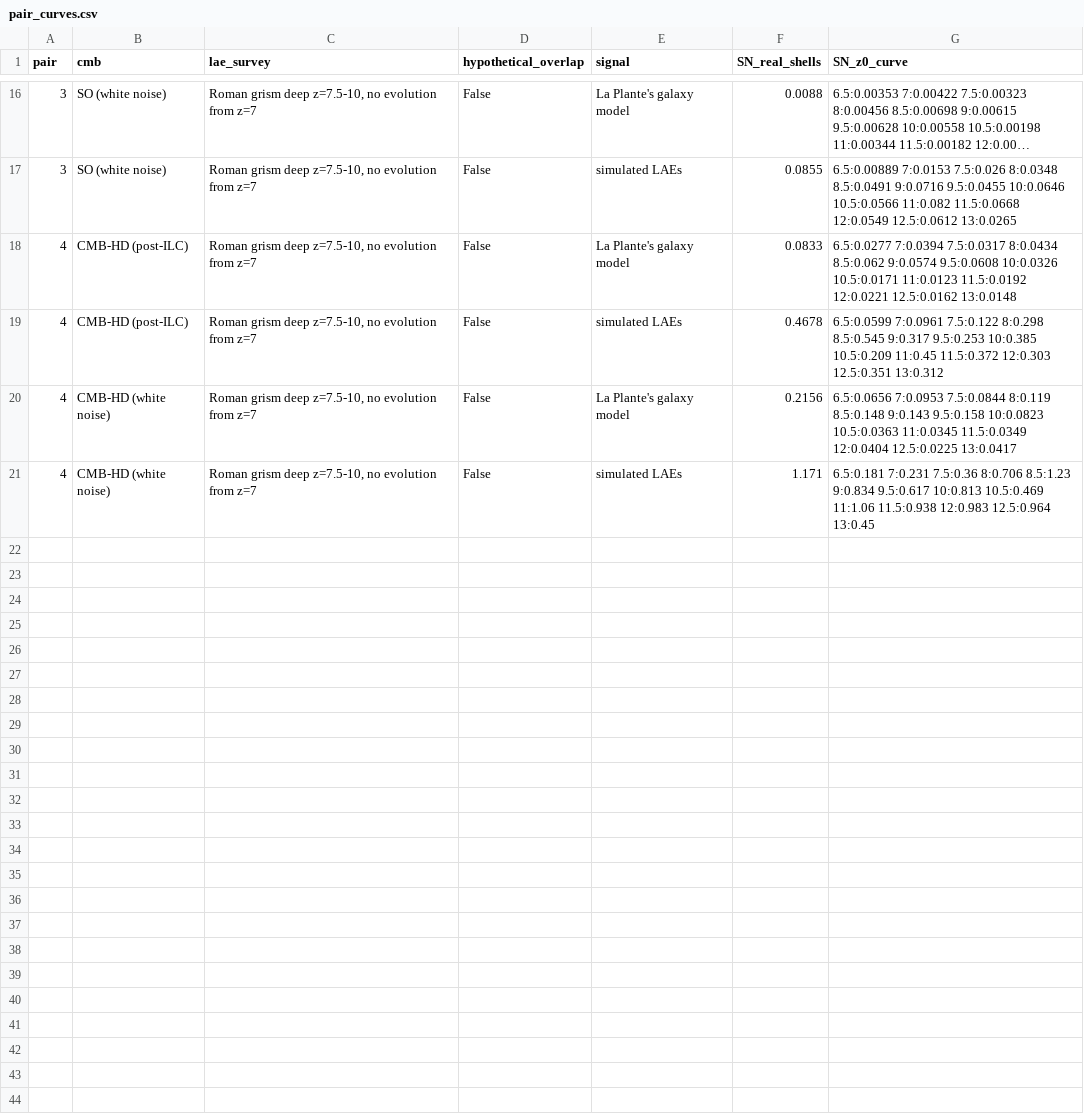
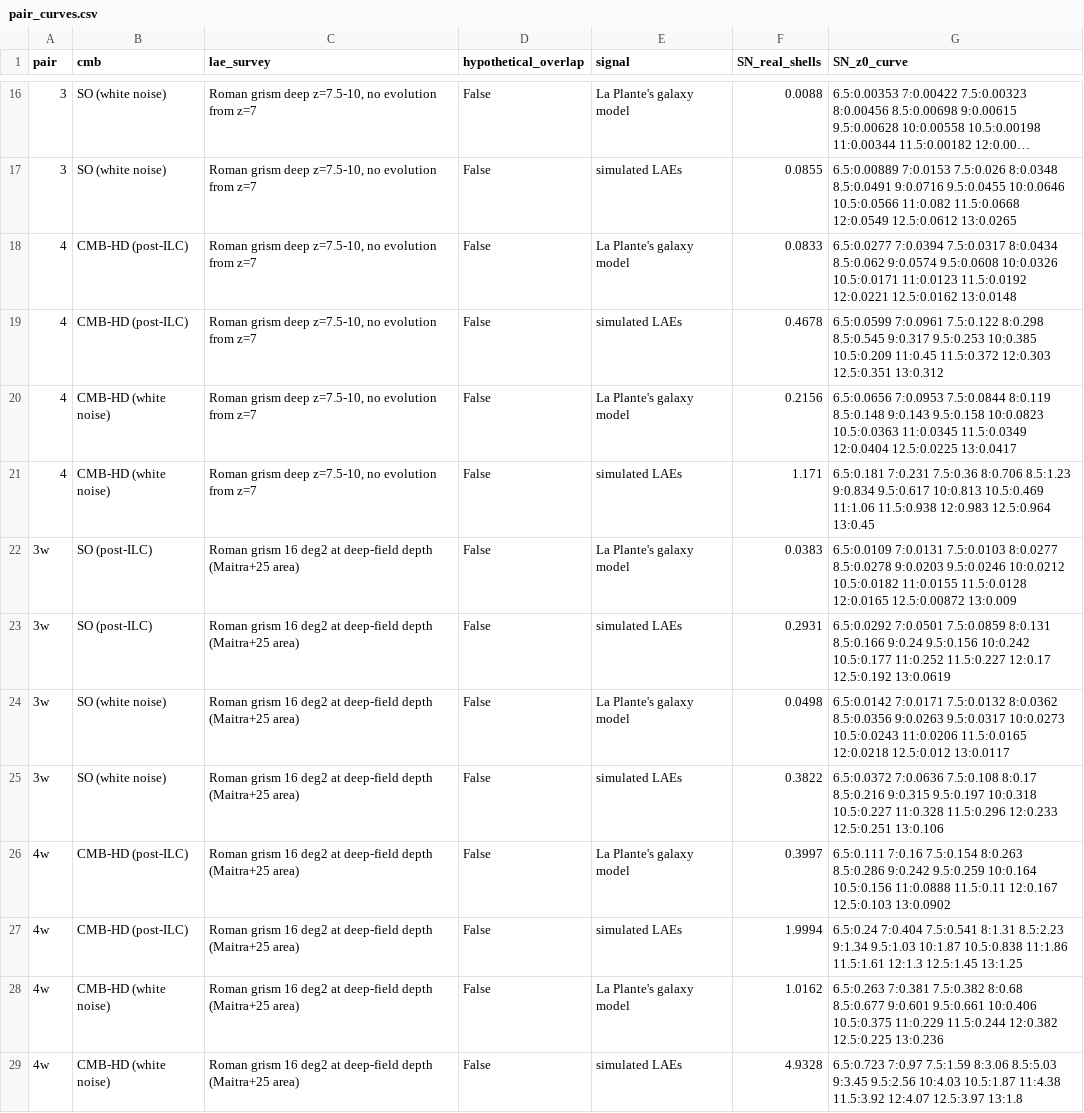
Before and after one commit to swanith01/ksz-lae-xcorr, a CSV file: data/plots/2026-11-03_ksz_lae_snr/detectability_pairs/pair_curves.csv, drawn as a sheet; only a part is shown, gaps mark what is left out; long unchanged cells end in …; the diff names each change by its address in the sheet, - before the commit and + after, or states it on an @@ line.

```diff
--- a/data/plots/2026-11-03_ksz_lae_snr/detectability_pairs/pair_curves.csv
+++ b/data/plots/2026-11-03_ksz_lae_snr/detectability_pairs/pair_curves.csv
+row 22: 3w | SO (post-ILC) | Roman grism 16 deg2 at deep-field depth (Maitra+25 area) | False | La Plante's galaxy model | 0.0383 | 6.5:0.0109 7:0.0131 7.5:0.0103 8:0.0277 8.5:0.0278 9:0.0203 9.5:0.0246 10:0.0212 10.5:0.0182 11:0.0155 11.5:0.0128 12:0.0165 12.5:0.00872 13:0.009
+row 23: 3w | SO (post-ILC) | Roman grism 16 deg2 at deep-field depth (Maitra+25 area) | False | simulated LAEs | 0.2931 | 6.5:0.0292 7:0.0501 7.5:0.0859 8:0.131 8.5:0.166 9:0.24 9.5:0.156 10:0.242 10.5:0.177 11:0.252 11.5:0.227 12:0.17 12.5:0.192 13:0.0619
+row 24: 3w | SO (white noise) | Roman grism 16 deg2 at deep-field depth (Maitra+25 area) | False | La Plante's galaxy model | 0.0498 | 6.5:0.0142 7:0.0171 7.5:0.0132 8:0.0362 8.5:0.0356 9:0.0263 9.5:0.0317 10:0.0273 10.5:0.0243 11:0.0206 11.5:0.0165 12:0.0218 12.5:0.012 13:0.0117
+row 25: 3w | SO (white noise) | Roman grism 16 deg2 at deep-field depth (Maitra+25 area) | False | simulated LAEs | 0.3822 | 6.5:0.0372 7:0.0636 7.5:0.108 8:0.17 8.5:0.216 9:0.315 9.5:0.197 10:0.318 10.5:0.227 11:0.328 11.5:0.296 12:0.233 12.5:0.251 13:0.106
+row 26: 4w | CMB-HD (post-ILC) | Roman grism 16 deg2 at deep-field depth (Maitra+25 area) | False | La Plante's galaxy model | 0.3997 | 6.5:0.111 7:0.16 7.5:0.154 8:0.263 8.5:0.286 9:0.242 9.5:0.259 10:0.164 10.5:0.156 11:0.0888 11.5:0.11 12:0.167 12.5:0.103 13:0.0902
+row 27: 4w | CMB-HD (post-ILC) | Roman grism 16 deg2 at deep-field depth (Maitra+25 area) | False | simulated LAEs | 1.9994 | 6.5:0.24 7:0.404 7.5:0.541 8:1.31 8.5:2.23 9:1.34 9.5:1.03 10:1.87 10.5:0.838 11:1.86 11.5:1.61 12:1.3 12.5:1.45 13:1.25
+row 28: 4w | CMB-HD (white noise) | Roman grism 16 deg2 at deep-field depth (Maitra+25 area) | False | La Plante's galaxy model | 1.0162 | 6.5:0.263 7:0.381 7.5:0.382 8:0.68 8.5:0.677 9:0.601 9.5:0.661 10:0.406 10.5:0.375 11:0.229 11.5:0.244 12:0.382 12.5:0.225 13:0.236
+row 29: 4w | CMB-HD (white noise) | Roman grism 16 deg2 at deep-field depth (Maitra+25 area) | False | simulated LAEs | 4.9328 | 6.5:0.723 7:0.97 7.5:1.59 8:3.06 8.5:5.03 9:3.45 9.5:2.56 10:4.03 10.5:1.87 11:4.38 11.5:3.92 12:4.07 12.5:3.97 13:1.8
```
Also changed, not shown: data/plots/2026-11-03_ksz_lae_snr/detectability_pairs/detectability_pairs.csv, data/plots/2026-11-03_ksz_lae_snr/survey_forecast/survey_forecast.csv, 30 other files.
